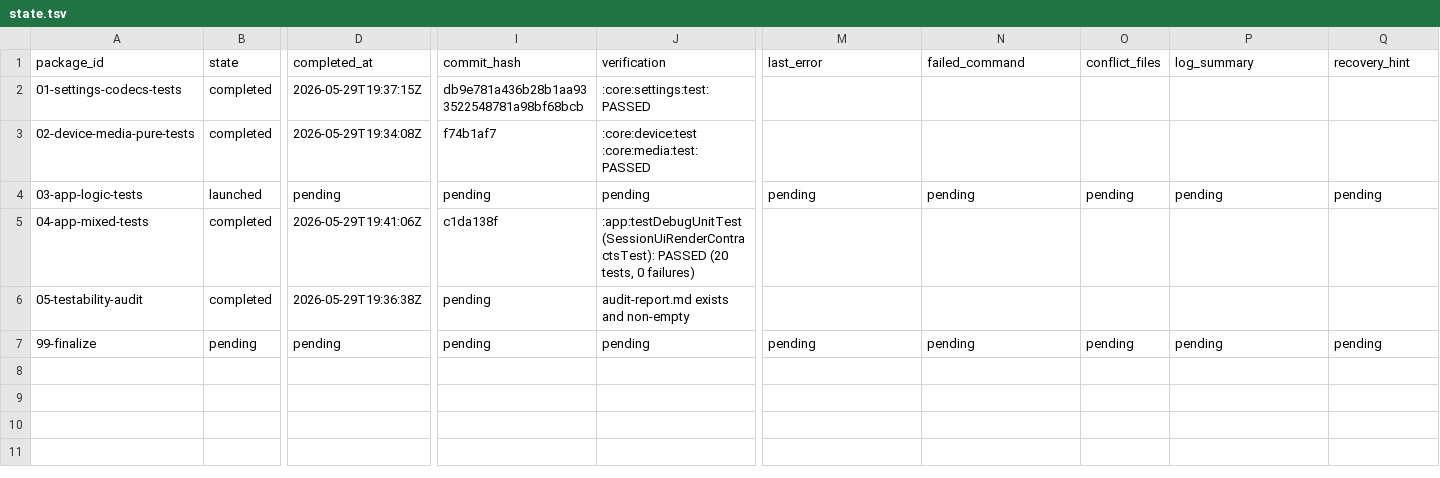
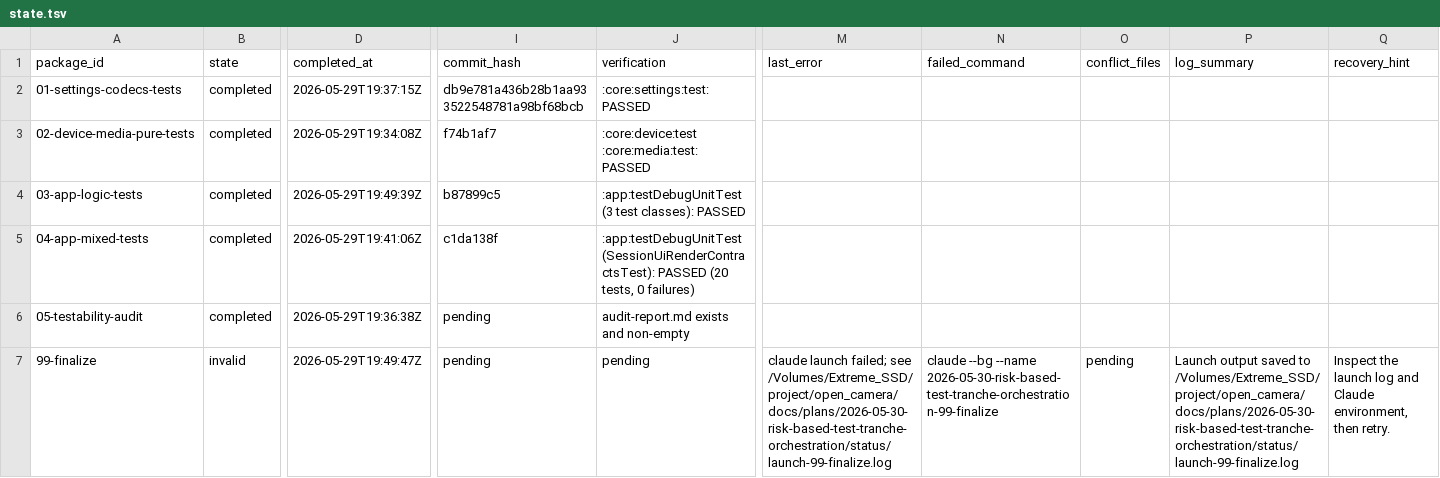
Before and after one commit to teotis/teotis-camera, a TSV file: docs/plans/2026-05-30-risk-based-test-tranche-orchestration/status/state.tsv, drawn as a sheet; only a part is shown, gaps mark what is left out; the diff names each change by its address in the sheet, - before the commit and + after, or states it on an @@ line.

```diff
--- a/docs/plans/2026-05-30-risk-based-test-tranche-orchestration/status/state.tsv
+++ b/docs/plans/2026-05-30-risk-based-test-tranche-orchestration/status/state.tsv
-B4 (state): launched
+B4 (state): completed
-D4 (completed_at): pending
+D4 (completed_at): 2026-05-29T19:49:39Z
-I4 (commit_hash): pending
+I4 (commit_hash): b87899c5
-J4 (verification): pending
+J4 (verification): :app:testDebugUnitTest (3 test classes): PASSED
-M4 (last_error): pending
+M4 (last_error): (empty)
-N4 (failed_command): pending
+N4 (failed_command): (empty)
-O4 (conflict_files): pending
+O4 (conflict_files): (empty)
-P4 (log_summary): pending
+P4 (log_summary): (empty)
-Q4 (recovery_hint): pending
+Q4 (recovery_hint): (empty)
-B7 (state): pending
+B7 (state): invalid
-D7 (completed_at): pending
+D7 (completed_at): 2026-05-29T19:49:47Z
-M7 (last_error): pending
+M7 (last_error): claude launch failed; see /Volumes/Extreme_SSD/project/open_camera/docs/plans/2026-05-30-risk-based-test-tranche-orchestration/status/launch-99-finalize.log
-N7 (failed_command): pending
+N7 (failed_command): claude --bg --name 2026-05-30-risk-based-test-tranche-orchestration-99-finalize
-P7 (log_summary): pending
+P7 (log_summary): Launch output saved to /Volumes/Extreme_SSD/project/open_camera/docs/plans/2026-05-30-risk-based-test-tranche-orchestration/status/launch-99-finalize.log
-Q7 (recovery_hint): pending
+Q7 (recovery_hint): Inspect the launch log and Claude environment, then retry.
```
Also changed, not shown: docs/plans/code-quality-scan-orchestration/status/state.tsv, docs/plans/repo-hygiene-session-test-docs-archive-orchestration/status/state.tsv, 13 other files.
